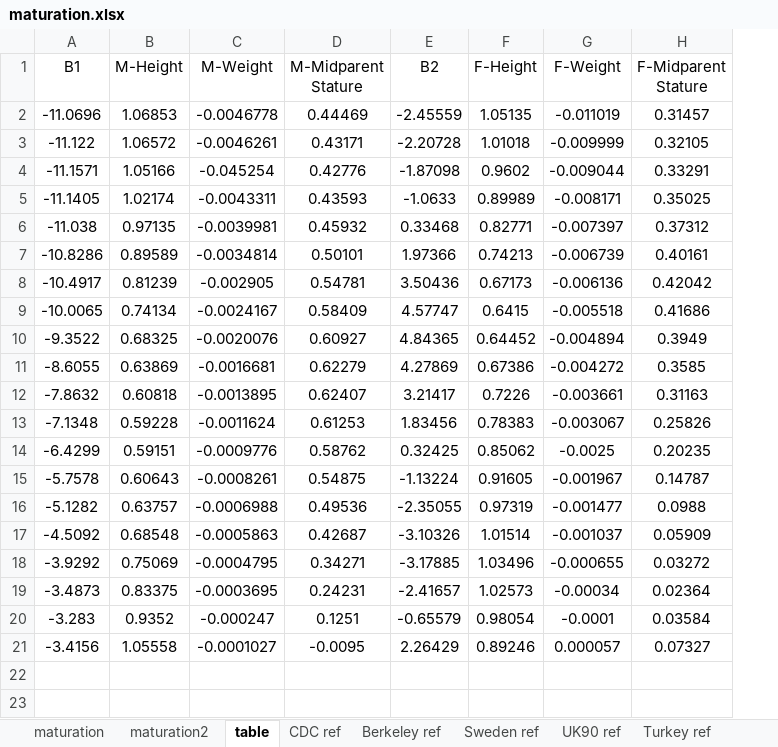
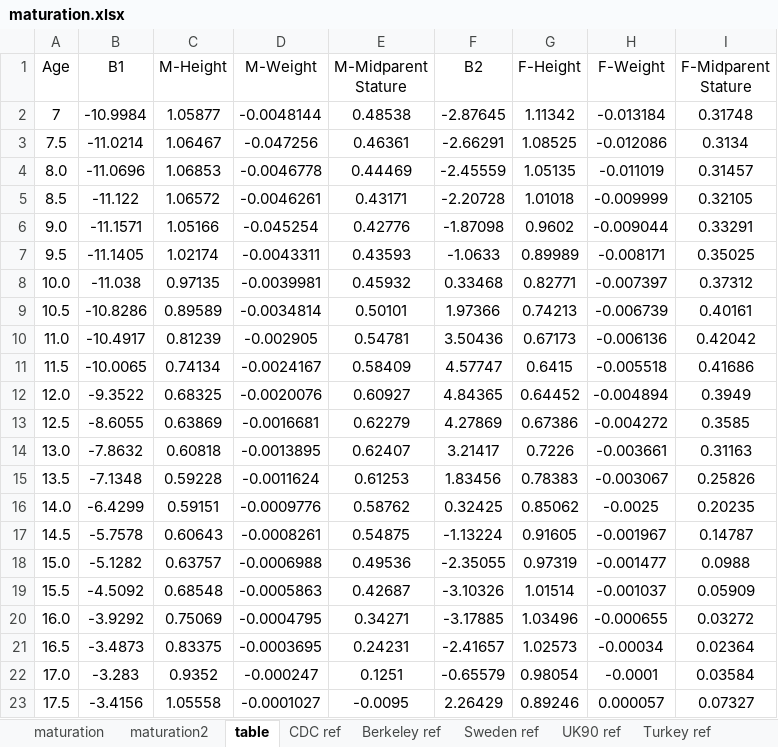
Before and after one commit to a-kikhia11/ageR, an Excel workbook: data-raw/maturation.xlsx, sheet table, drawn as a sheet; values as stored, in another font and other column widths than the file's, no borders; addresses are those after the commit; the diff names each change by its address in the sheet, - before the commit and + after, or states it on an @@ line.

Commit message:
Table Updates

```diff
--- a/data-raw/maturation.xlsx (sheet table)
+++ b/data-raw/maturation.xlsx (sheet table)
+column A (Age), rows 4-23: 8.0 | 8.5 | 9.0 | 9.5 | 10.0 | 10.5 | 11.0 | 11.5 | 12.0 | 12.5 | 13.0 | 13.5 | 14.0 | 14.5 | 15.0 | 15.5 | 16.0 | 16.5 | 17.0 | 17.5
+row 2: 7 | -10.9984 | 1.05877 | -0.0048144 | 0.48538 | -2.87645 | 1.11342 | -0.013184 | 0.31748
+row 3: 7.5 | -11.0214 | 1.06467 | -0.047256 | 0.46361 | -2.66291 | 1.08525 | -0.012086 | 0.3134
```
Also changed, not shown: 7 other files.
